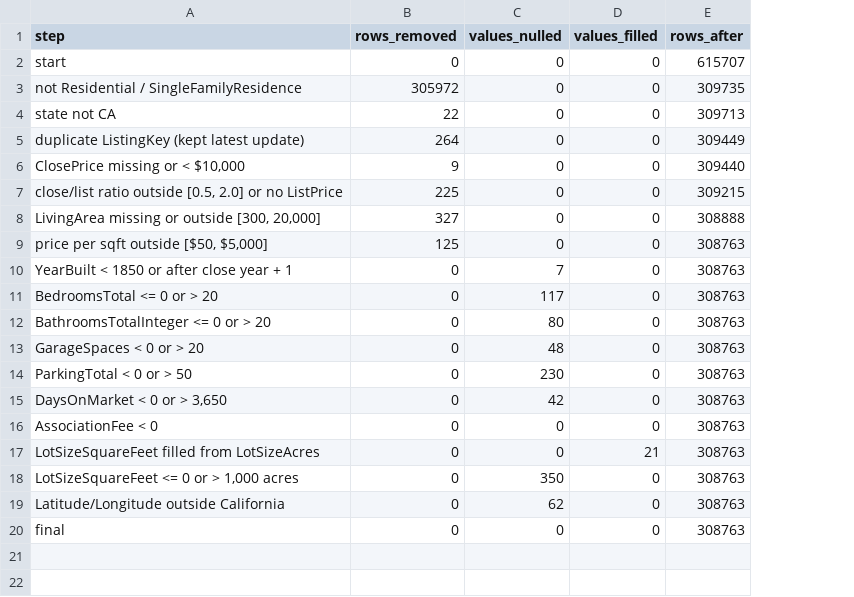
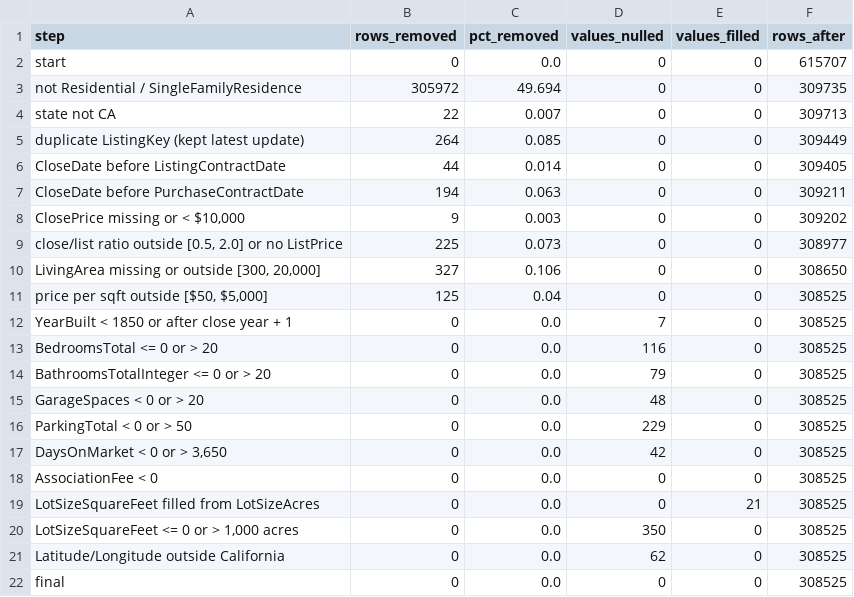
Before and after one commit to ethan-chung29/IDX-Exchange-Data-Science, a CSV file: docs/cleaning_log.csv, drawn as a sheet; addresses are those after the commit; the diff names each change by its address in the sheet, - before the commit and + after, or states it on an @@ line.

Commit message:
Add validation month, timeline checks and sklearn
Align with the IDX Best Practices doc:
- preprocessing.make_split now returns train / validation / test:
  test = latest month, validation = the month before it (for tuning and
  picking the training window), train = train_months before that.
  Train-only ClosePrice cutoffs are applied to validation and test.
- cleaning.py drops sales that close before their listing or purchase
  contract date (238 rows) and logs the percentage removed per step.
- Pin scikit-learn for the upcoming preprocessing pipeline.

Notebook, README, figures and split summary updated to the new counts
(308,525 clean sales; 127,862 / 11,403 / 12,331 for a 12-month window).

```diff
--- a/docs/cleaning_log.csv
+++ b/docs/cleaning_log.csv
+column C (pct_removed), rows 2-5: 0.0 | 49.694 | 0.007 | 0.085; rows 8-22: 0.003 | 0.073 | 0.106 | 0.04 | 0.0 | 0.0 | 0.0 | 0.0 | 0.0 | 0.0 | 0.0 | 0.0 | 0.0 | 0.0 | 0.0
+row 6: CloseDate before ListingContractDate | 44 | 0.014 | 0 | 0 | 309405
+row 7: CloseDate before PurchaseContractDate | 194 | 0.063 | 0 | 0 | 309211
-F8 (rows_after): 309440
+F8 (rows_after): 309202
-F9 (rows_after): 309215
+F9 (rows_after): 308977
-F10 (rows_after): 308888
+F10 (rows_after): 308650
-F11:F22 (rows_after): 308763
+F11:F22 (rows_after): 308525
-D13 (values_nulled): 117
+D13 (values_nulled): 116
-D14 (values_nulled): 80
+D14 (values_nulled): 79
-D16 (values_nulled): 230
+D16 (values_nulled): 229
```
Also changed, not shown: docs/split_summary.csv, 10 other files.
